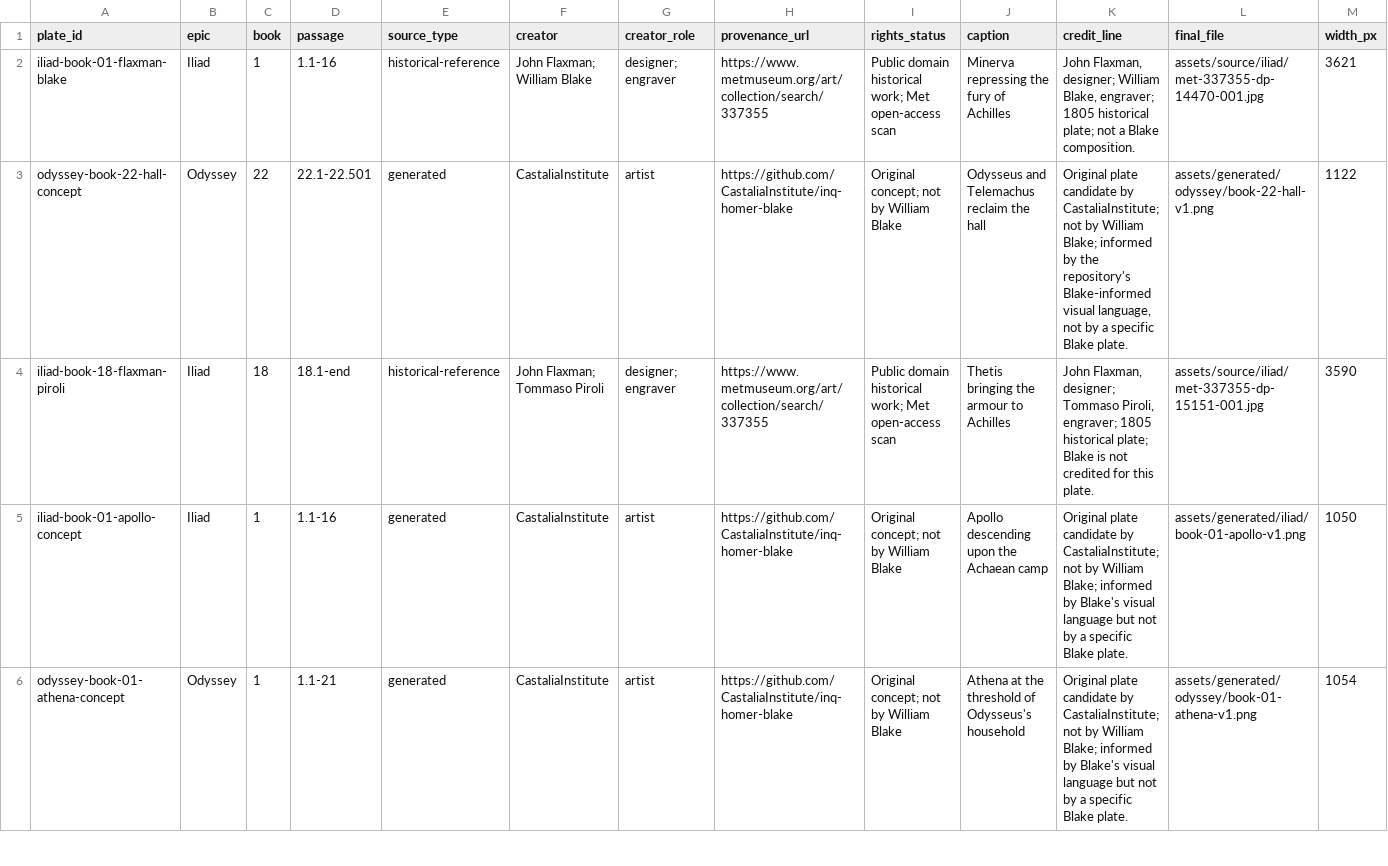
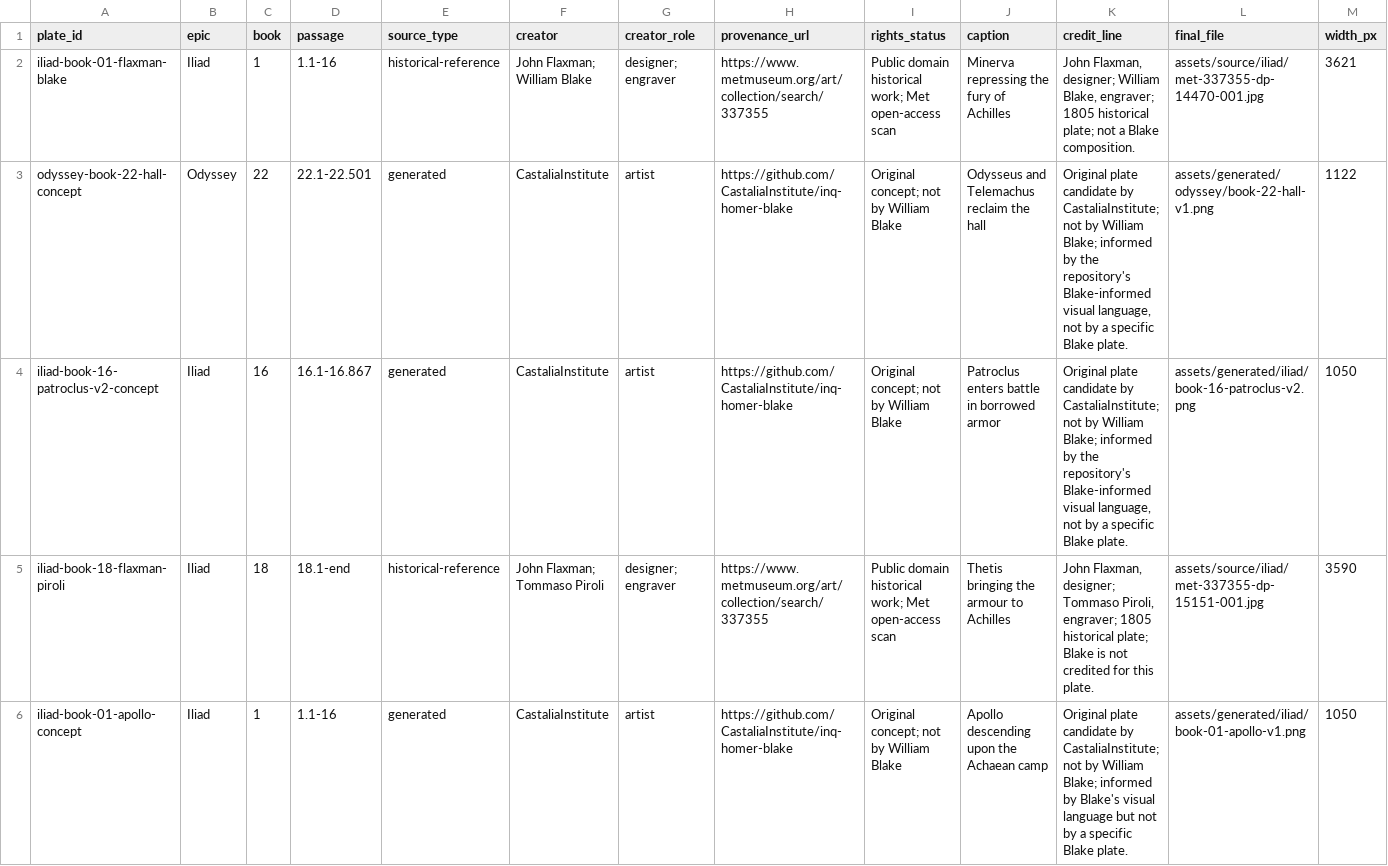
Before and after one commit to CastaliaInstitute/inq-homer-blake, a CSV file: design/plate-manifest.csv, drawn as a sheet; only a part is shown; the shorter side is filled out with more unchanged rows; rows hold the shown columns only; the diff names each change by its address in the sheet, - before the commit and + after, or states it on an @@ line.

```diff
--- a/design/plate-manifest.csv
+++ b/design/plate-manifest.csv
+row 4: iliad-book-16-patroclus-v2-concept | Iliad | 16 | 16.1-16.867 | generated | CastaliaInstitute | artist | https://github.com/CastaliaInstitute/inq-homer-blake | Original concept; not by William Blake | Patroclus enters battle in borrowed armor | Original plate candidate by CastaliaInstitute; not by William Blake; informed by the repository's Blake-informed visual language, not by a specific Blake plate. | assets/generated/iliad/book-16-patroclus-v2.png | 1050
```
Also changed, not shown: assets/generated/manifest.csv, 4 other files.
